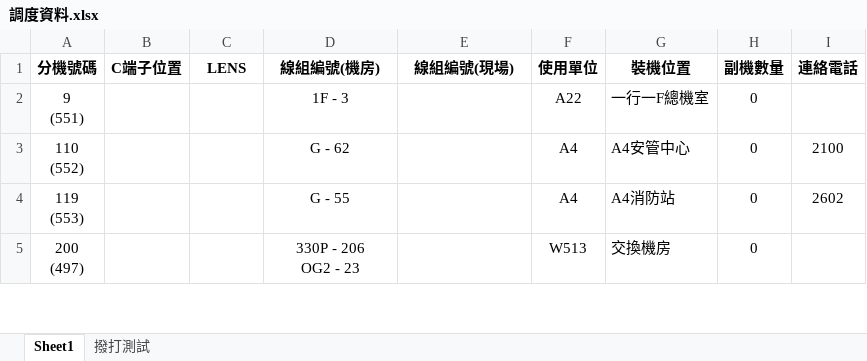
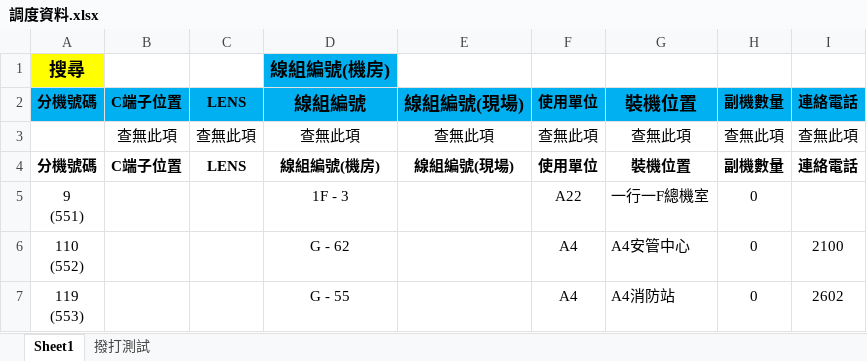
Before and after one commit to binn0428/search, an Excel workbook: tel/調度資料.xlsx, sheet Sheet1, drawn as a sheet; only a part is shown; the shorter side is filled out with more unchanged rows; values as stored, in another font and other column widths than the file's, no borders; the diff names each change by its address in the sheet, - before the commit and + after, or states it on an @@ line.

```diff
--- a/tel/調度資料.xlsx (sheet Sheet1)
+++ b/tel/調度資料.xlsx (sheet Sheet1)
+row 1: 搜尋 |  |  | 線組編號(機房)
+row 2: 分機號碼 | C端子位置 | LENS | 線組編號 | 線組編號(現場) | 使用單位 | 裝機位置 | 副機數量 | 連絡電話
+row 3:  | 查無此項 | 查無此項 | 查無此項 | 查無此項 | 查無此項 | 查無此項 | 查無此項 | 查無此項
```
Also changed, not shown: 1 other file.
